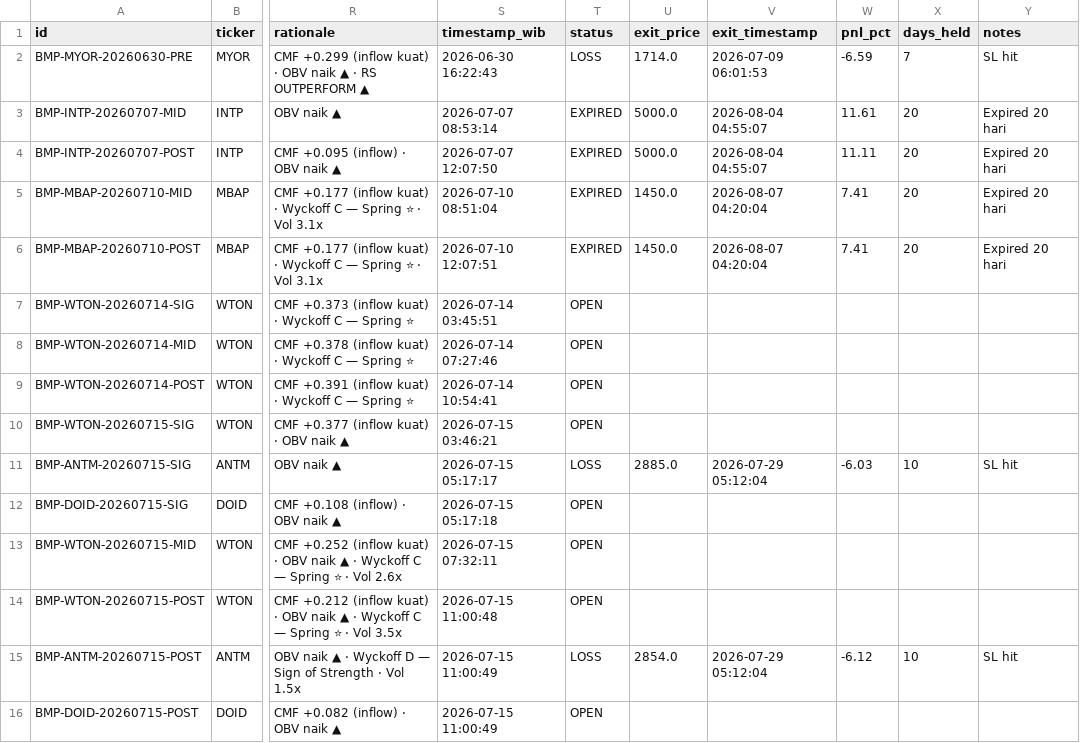
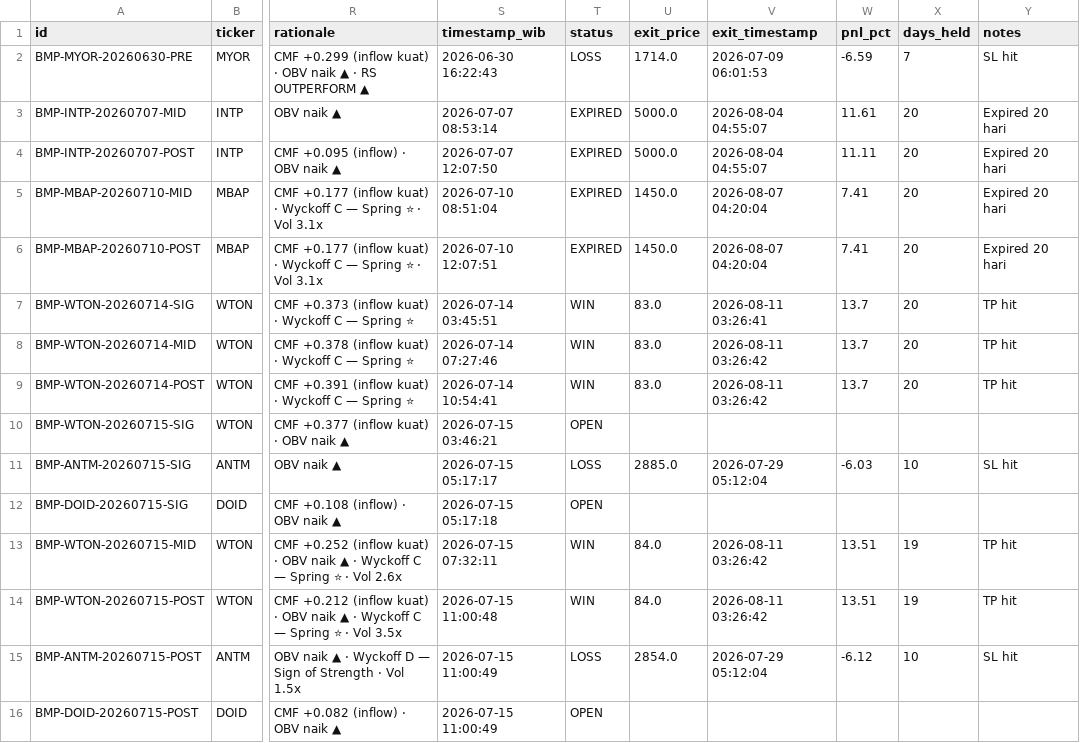
Before and after one commit to rayzleaf/bandarmology-signals, a CSV file: data/signals.csv, drawn as a sheet; only a part is shown, gaps mark what is left out; the diff names each change by its address in the sheet, - before the commit and + after, or states it on an @@ line.

Commit message:
🔍 Audit: WIN/LOSS update 2026-08-11 03:26 UTC

```diff
--- a/data/signals.csv
+++ b/data/signals.csv
-T7:T9 (status): OPEN
+T7:T9 (status): WIN
-U7:U9 (exit_price): (empty)
+U7:U9 (exit_price): 83.0
-V7 (exit_timestamp): (empty)
+V7 (exit_timestamp): 2026-08-11 03:26:41
-W7:W9 (pnl_pct): (empty)
+W7:W9 (pnl_pct): 13.7
-X7:X9 (days_held): (empty)
+X7:X9 (days_held): 20
-Y7:Y9 (notes): (empty)
+Y7:Y9 (notes): TP hit
-V8:V9 (exit_timestamp): (empty)
+V8:V9 (exit_timestamp): 2026-08-11 03:26:42
-T13:T14 (status): OPEN
+T13:T14 (status): WIN
-U13:U14 (exit_price): (empty)
+U13:U14 (exit_price): 84.0
-V13:V14 (exit_timestamp): (empty)
+V13:V14 (exit_timestamp): 2026-08-11 03:26:42
-W13:W14 (pnl_pct): (empty)
+W13:W14 (pnl_pct): 13.51
-X13:X14 (days_held): (empty)
+X13:X14 (days_held): 19
-Y13:Y14 (notes): (empty)
+Y13:Y14 (notes): TP hit
```
